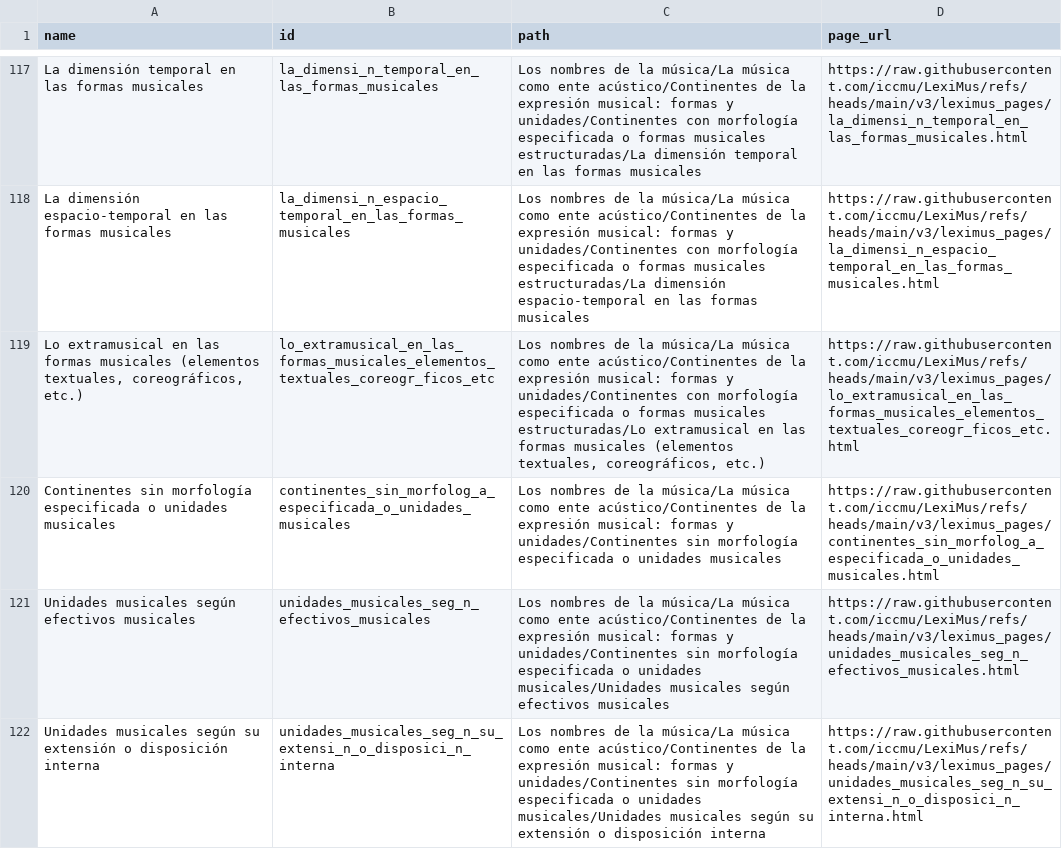
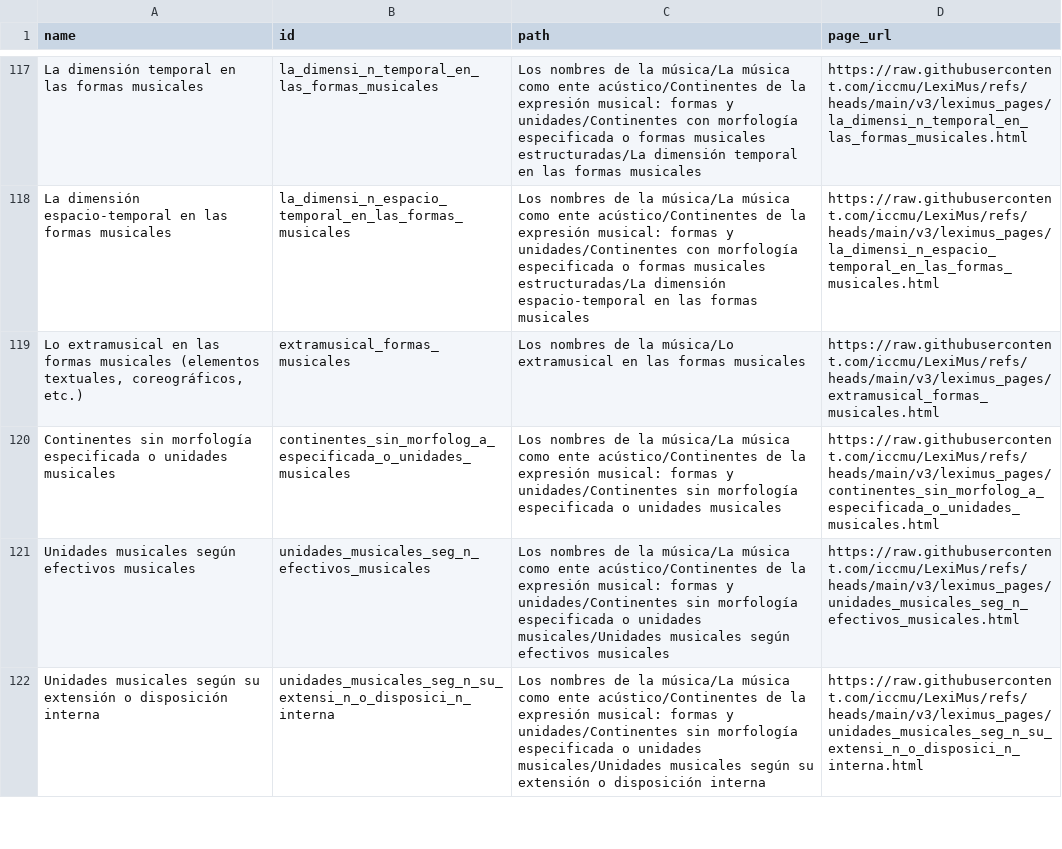
Before and after one commit to iccmu/LexiMus, a CSV file: v3/leximus_mapping.csv, drawn as a sheet; only a part is shown, gaps mark what is left out; the diff covers the shown part only.

```diff
--- a/v3/leximus_mapping.csv
+++ b/v3/leximus_mapping.csv
@@ -118,3 +118,3 @@ La dimensión temporal en las formas musicales,la_dimensi_n_temporal_en_las_form
 La dimensión espacio-temporal en las formas musicales,la_dimensi_n_espacio_temporal_en_las_formas_musicales,Los nombres de la música/La música como ente acústico/Continentes de la expresión musical: formas y unidades/Continentes con morfología especificada o formas musicales estructuradas/La dimensión espacio-temporal en las formas musicales,https://raw.githubusercontent.com/iccmu/LexiMus/refs/heads/main/v3/leximus_pages/la_dimensi_n_espacio_temporal_en_las_formas_musicales.html
-"Lo extramusical en las formas musicales (elementos textuales, coreográficos, etc.)",lo_extramusical_en_las_formas_musicales_elementos_textuales_coreogr_ficos_etc,"Los nombres de la música/La música como ente acústico/Continentes de la expresión musical: formas y unidades/Continentes con morfología especificada o formas musicales estructuradas/Lo extramusical en las formas musicales (elementos textuales, coreográficos, etc.)",https://raw.githubusercontent.com/iccmu/LexiMus/refs/heads/main/v3/leximus_pages/lo_extramusical_en_las_formas_musicales_elementos_textuales_coreogr_ficos_etc.html
+"Lo extramusical en las formas musicales (elementos textuales, coreográficos, etc.)",extramusical_formas_musicales,"Los nombres de la música/Lo extramusical en las formas musicales",https://raw.githubusercontent.com/iccmu/LexiMus/refs/heads/main/v3/leximus_pages/extramusical_formas_musicales.html
 Continentes sin morfología especificada o unidades musicales,continentes_sin_morfolog_a_especificada_o_unidades_musicales,Los nombres de la música/La música como ente acústico/Continentes de la expresión musical: formas y unidades/Continentes sin morfología especificada o unidades musicales,https://raw.githubusercontent.com/iccmu/LexiMus/refs/heads/main/v3/leximus_pages/continentes_sin_morfolog_a_especificada_o_unidades_musicales.html
```
Also changed, not shown: 23 edited cells elsewhere in this file, 1 other file.
